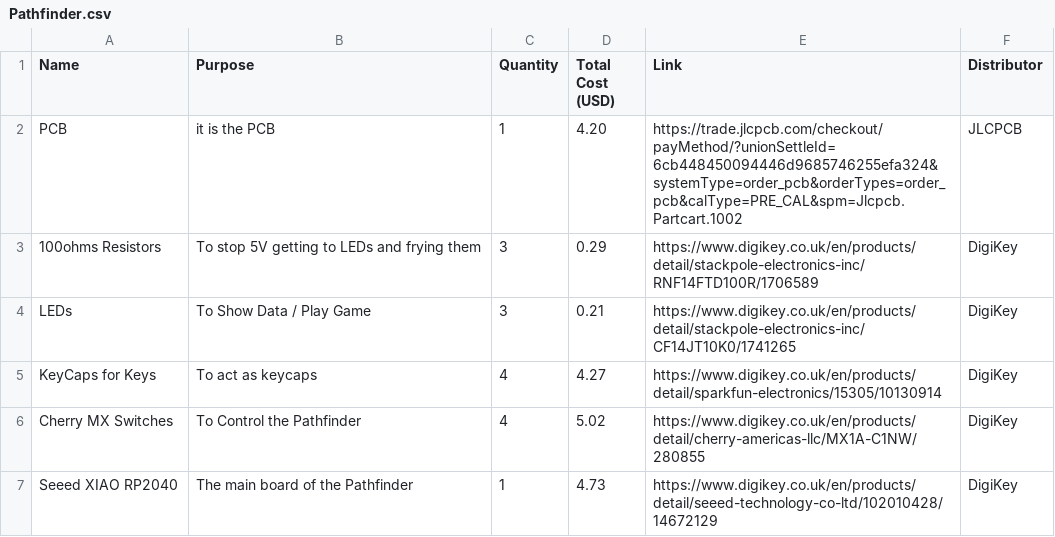
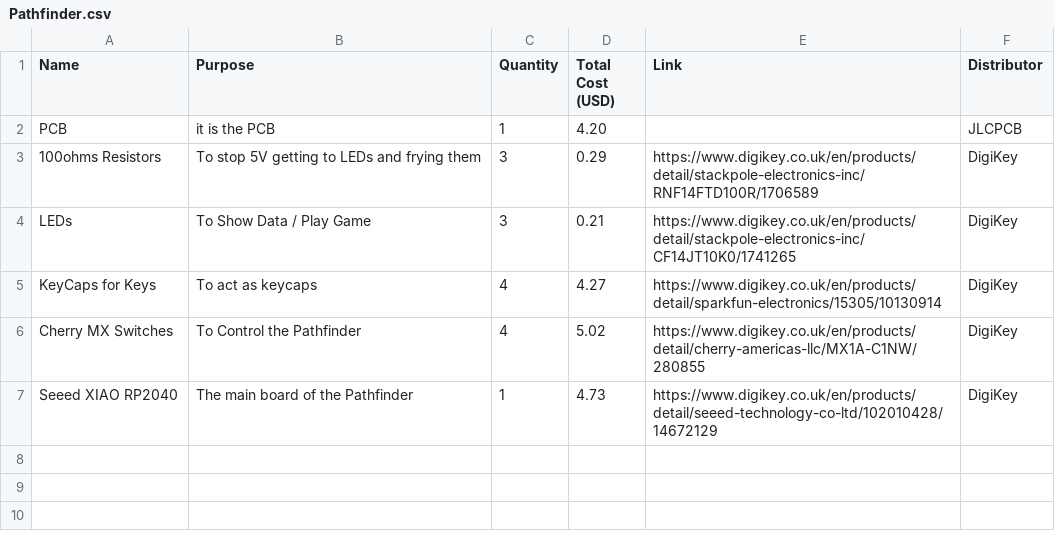
Before and after one commit to Anycircle11139s/Pathfinder, a CSV file: Pathfinder.csv, drawn as a sheet.

Commit message:
Update Pathfinder.csv

```diff
--- a/Pathfinder.csv
+++ b/Pathfinder.csv
@@ -1,3 +1,3 @@
 Name,Purpose,Quantity,Total Cost (USD),Link,Distributor
-"PCB","it is the PCB ",1,4.20,"https://trade.jlcpcb.com/checkout/payMethod/?unionSettleId=6cb448450094446d9685746255efa324&systemType=order_pcb&orderTypes=order_pcb&calType=PRE_CAL&spm=Jlcpcb.Partcart.1002","JLCPCB"
+"PCB","it is the PCB ",1,4.20,"","JLCPCB"
 "100ohms Resistors","To stop 5V getting to LEDs and frying them",3,0.29,"https://www.digikey.co.uk/en/products/detail/stackpole-electronics-inc/RNF14FTD100R/1706589","DigiKey"
```
